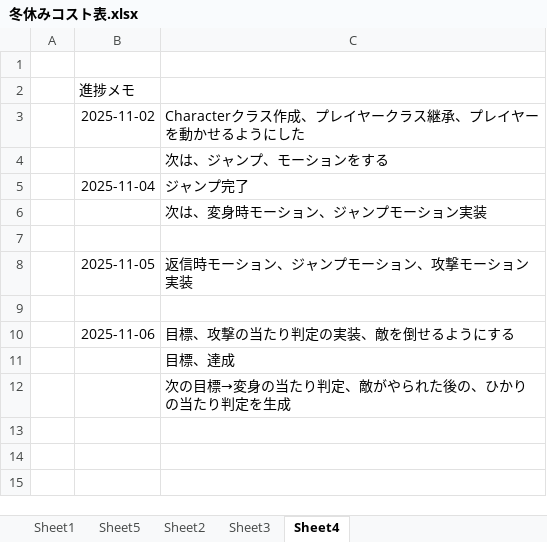
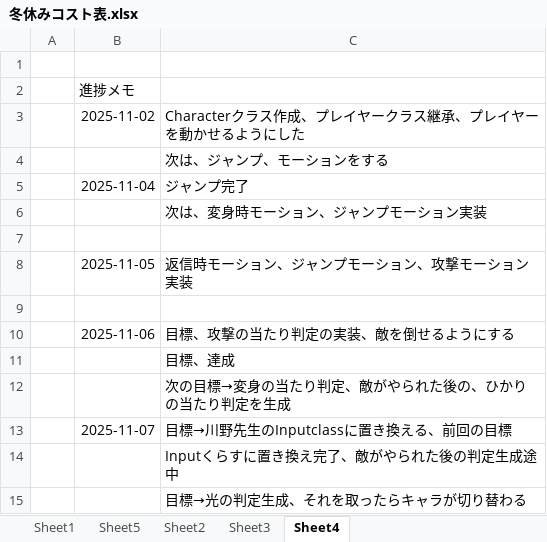
Before and after one commit to hir4rin/2025_winter, an Excel workbook: 冬休みコスト表.xlsx, sheet Sheet4, drawn as a sheet; values as stored, in another font and other column widths than the file's, no borders; the diff names each change by its address in the sheet, - before the commit and + after, or states it on an @@ line.

```diff
--- a/冬休みコスト表.xlsx (sheet Sheet4)
+++ b/冬休みコスト表.xlsx (sheet Sheet4)
+row 13:  | 2025-11-07 | 目標→川野先生のInputclassに置き換える、前回の目標
+row 14:  |  | Inputくらすに置き換え完了、敵がやられた後の判定生成途中
+row 15:  |  | 目標→光の判定生成、それを取ったらキャラが切り替わる
```
Also changed, not shown: 10 other files.
